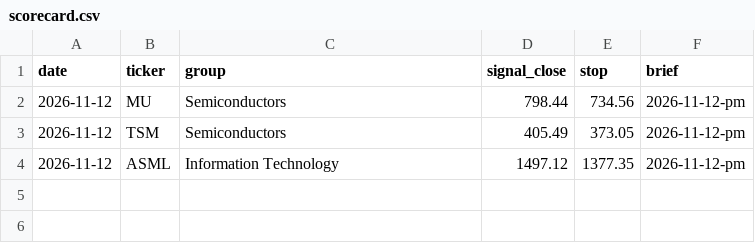
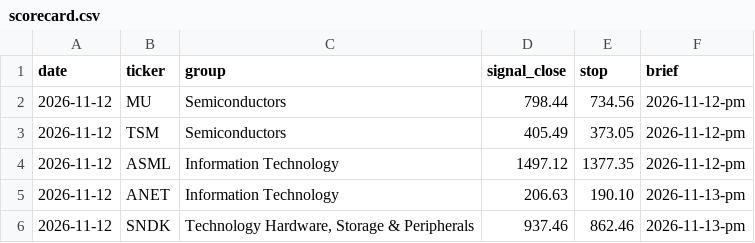
Before and after one commit to Royal-B-scan/Royal-B-scan, a CSV file: briefs/scorecard.csv, drawn as a sheet.

```diff
--- a/briefs/scorecard.csv
+++ b/briefs/scorecard.csv
@@ -4 +4,3 @@ date,ticker,group,signal_close,stop,brief
 2026-11-12,ASML,Information Technology,1497.12,1377.35,2026-11-12-pm
+2026-11-12,ANET,Information Technology,206.63,190.10,2026-11-13-pm
+2026-11-12,SNDK,"Technology Hardware, Storage & Peripherals",937.46,862.46,2026-11-13-pm
```
Also changed, not shown: 3 other files.
